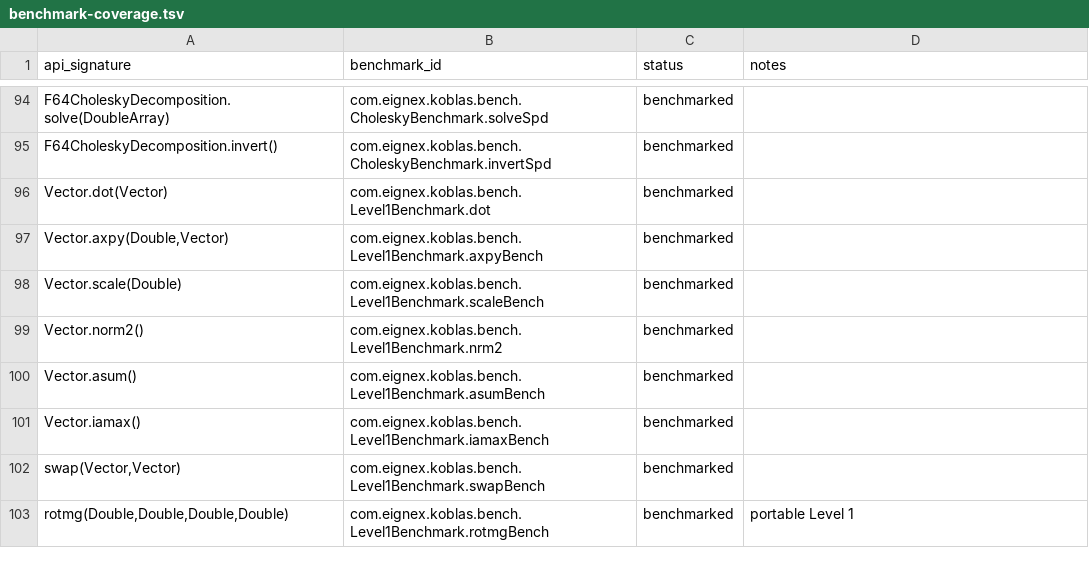
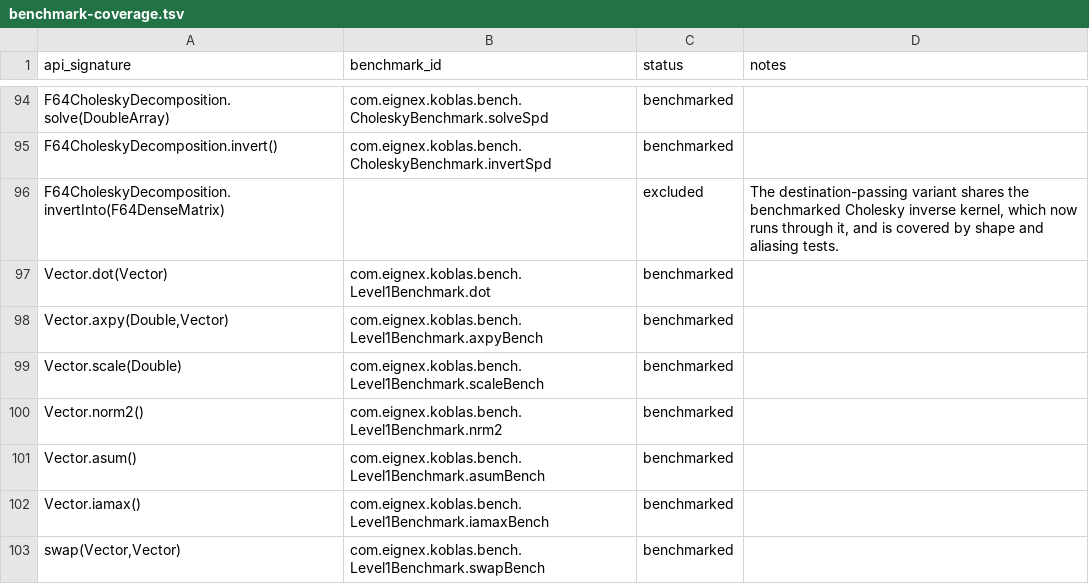
Before and after one commit to Eignex/koblas, a TSV file: koblas-bench/benchmark-coverage.tsv, drawn as a sheet; only a part is shown, gaps mark what is left out; the shorter side is filled out with more unchanged rows.

```diff
--- a/koblas-bench/benchmark-coverage.tsv
+++ b/koblas-bench/benchmark-coverage.tsv
@@ -95,2 +95,3 @@ F64CholeskyDecomposition.solve(DoubleArray)	com.eignex.koblas.bench.CholeskyBenc
 F64CholeskyDecomposition.invert()	com.eignex.koblas.bench.CholeskyBenchmark.invertSpd	benchmarked	
+F64CholeskyDecomposition.invertInto(F64DenseMatrix)		excluded	The destination-passing variant shares the benchmarked Cholesky inverse kernel, which now runs through it, and is covered by shape and aliasing tests.
 Vector.dot(Vector)	com.eignex.koblas.bench.Level1Benchmark.dot	benchmarked	
```
Also changed, not shown: koblas-bench/public-numerical-api.tsv, 8 other files.
